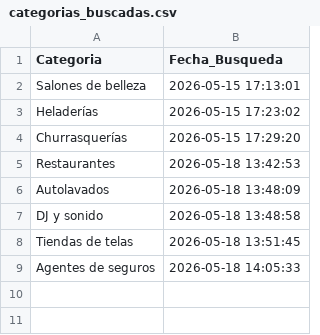
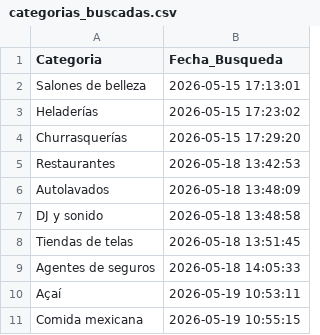
Before and after one commit to Badboi114/Negocios-sin-web, a CSV file: categorias_buscadas.csv, drawn as a sheet.

```diff
--- a/categorias_buscadas.csv
+++ b/categorias_buscadas.csv
@@ -9 +9,3 @@ Tiendas de telas,2026-05-18 13:51:45
 Agentes de seguros,2026-05-18 14:05:33
+Açaí,2026-05-19 10:53:11
+Comida mexicana,2026-05-19 10:55:15
```
Also changed, not shown: contactados.csv, historico_contactos.csv.
